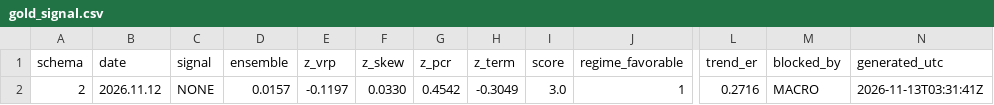
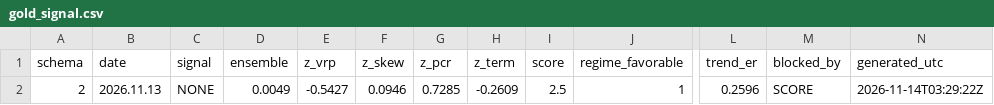
Before and after one commit to GeneTheStoic/gold-signal-feed, a CSV file: feed/gold_signal.csv, drawn as a sheet; only a part is shown, gaps mark what is left out; the diff names each change by its address in the sheet, - before the commit and + after, or states it on an @@ line.

Commit message:
feed 2026-11-14

```diff
--- a/feed/gold_signal.csv
+++ b/feed/gold_signal.csv
-B2 (date): 2026.11.12
+B2 (date): 2026.11.13
-D2 (ensemble): 0.0157
+D2 (ensemble): 0.0049
-E2 (z_vrp): -0.1197
+E2 (z_vrp): -0.5427
-F2 (z_skew): 0.0330
+F2 (z_skew): 0.0946
-G2 (z_pcr): 0.4542
+G2 (z_pcr): 0.7285
-H2 (z_term): -0.3049
+H2 (z_term): -0.2609
-I2 (score): 3.0
+I2 (score): 2.5
-L2 (trend_er): 0.2716
+L2 (trend_er): 0.2596
-M2 (blocked_by): MACRO
+M2 (blocked_by): SCORE
-N2 (generated_utc): 2026-11-13T03:31:41Z
+N2 (generated_utc): 2026-11-14T03:29:22Z
```
